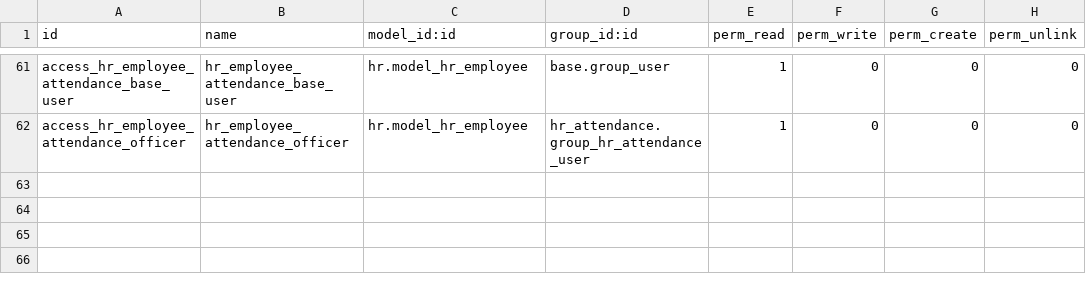
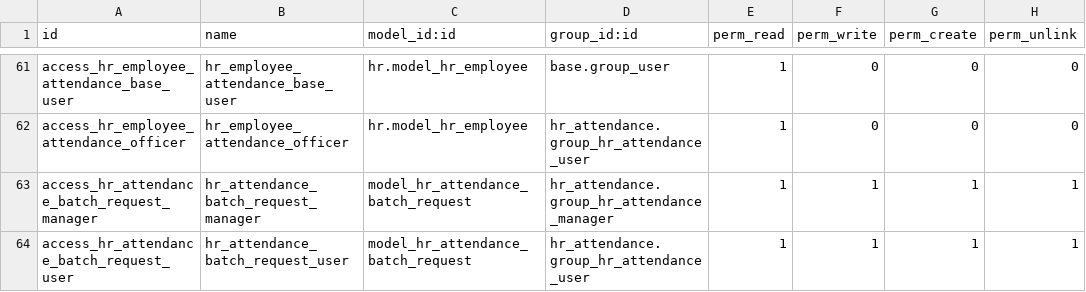
Before and after one commit to DesalegnTamirat/omni-bank-erp, a CSV file: custom_addons/custom_hr_attendance/security/ir.model.access.csv, drawn as a sheet; only a part is shown, gaps mark what is left out.

Commit message:
feat(attendance): Enhance manual attendance entry with batch processing and Finacle EOD rest options
- Added new entry modes in the manual attendance wizard: Individual, Batch, and Finacle EOD Rest.
- Implemented batch attendance requests for durations exceeding 3 days, requiring coach approval.
- Introduced new model `hr.attendance.batch.request` to manage batch attendance requests.
- Updated attendance creation logic to handle lunch breaks and shift configurations.
- Enhanced UI for manual attendance entry with improved field requirements and alerts.
- Added new fields and validations to support batch processing and rest types.
- Updated existing views and styles for better user experience and clarity.

```diff
--- a/custom_addons/custom_hr_attendance/security/ir.model.access.csv
+++ b/custom_addons/custom_hr_attendance/security/ir.model.access.csv
@@ -62 +62,3 @@ access_hr_employee_attendance_base_user,hr_employee_attendance_base_user,hr.mode
 access_hr_employee_attendance_officer,hr_employee_attendance_officer,hr.model_hr_employee,hr_attendance.group_hr_attendance_user,1,0,0,0
+access_hr_attendance_batch_request_manager,hr_attendance_batch_request_manager,model_hr_attendance_batch_request,hr_attendance.group_hr_attendance_manager,1,1,1,1
+access_hr_attendance_batch_request_user,hr_attendance_batch_request_user,model_hr_attendance_batch_request,hr_attendance.group_hr_attendance_user,1,1,1,1
```
Also changed, not shown: 15 other files.
